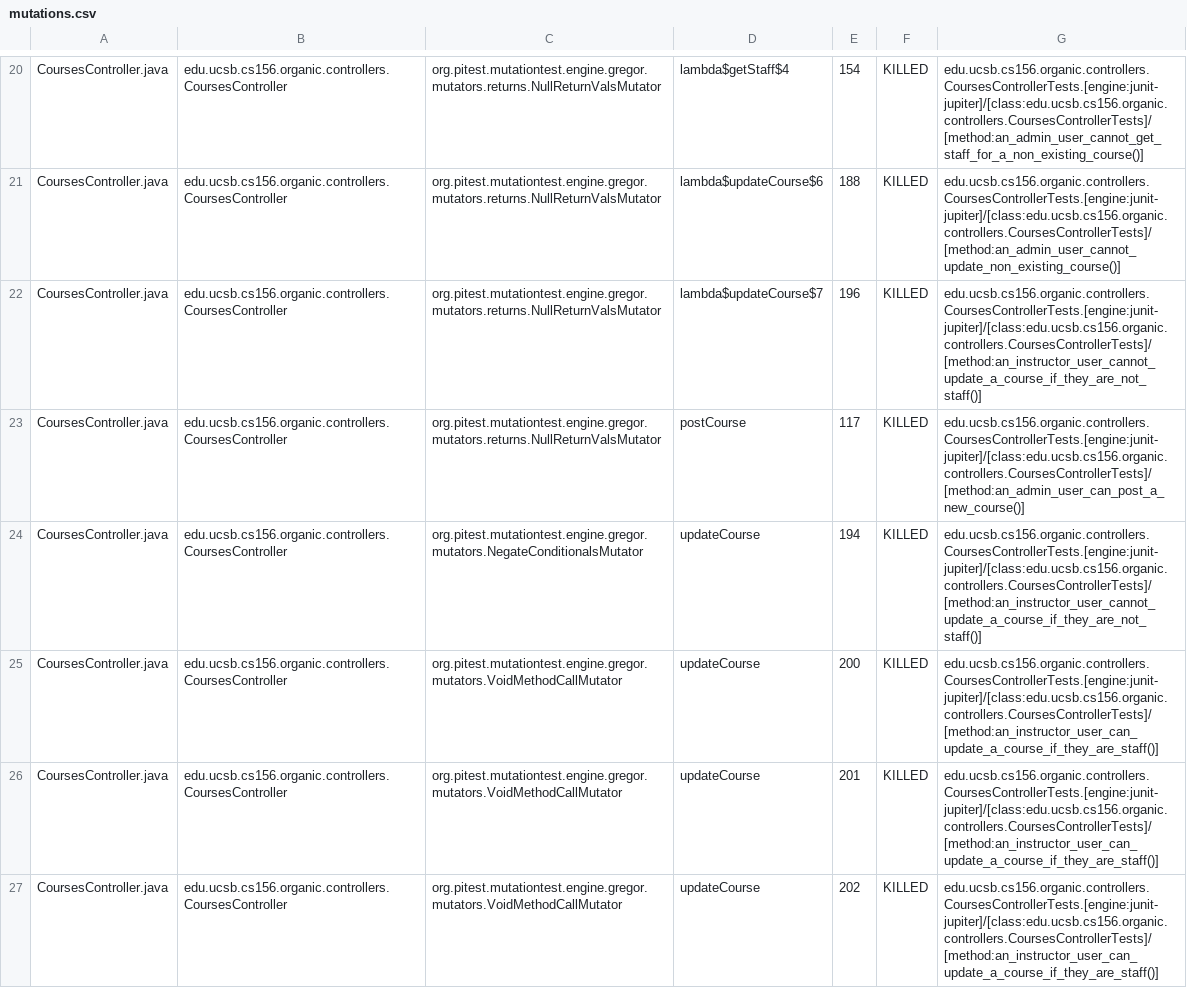
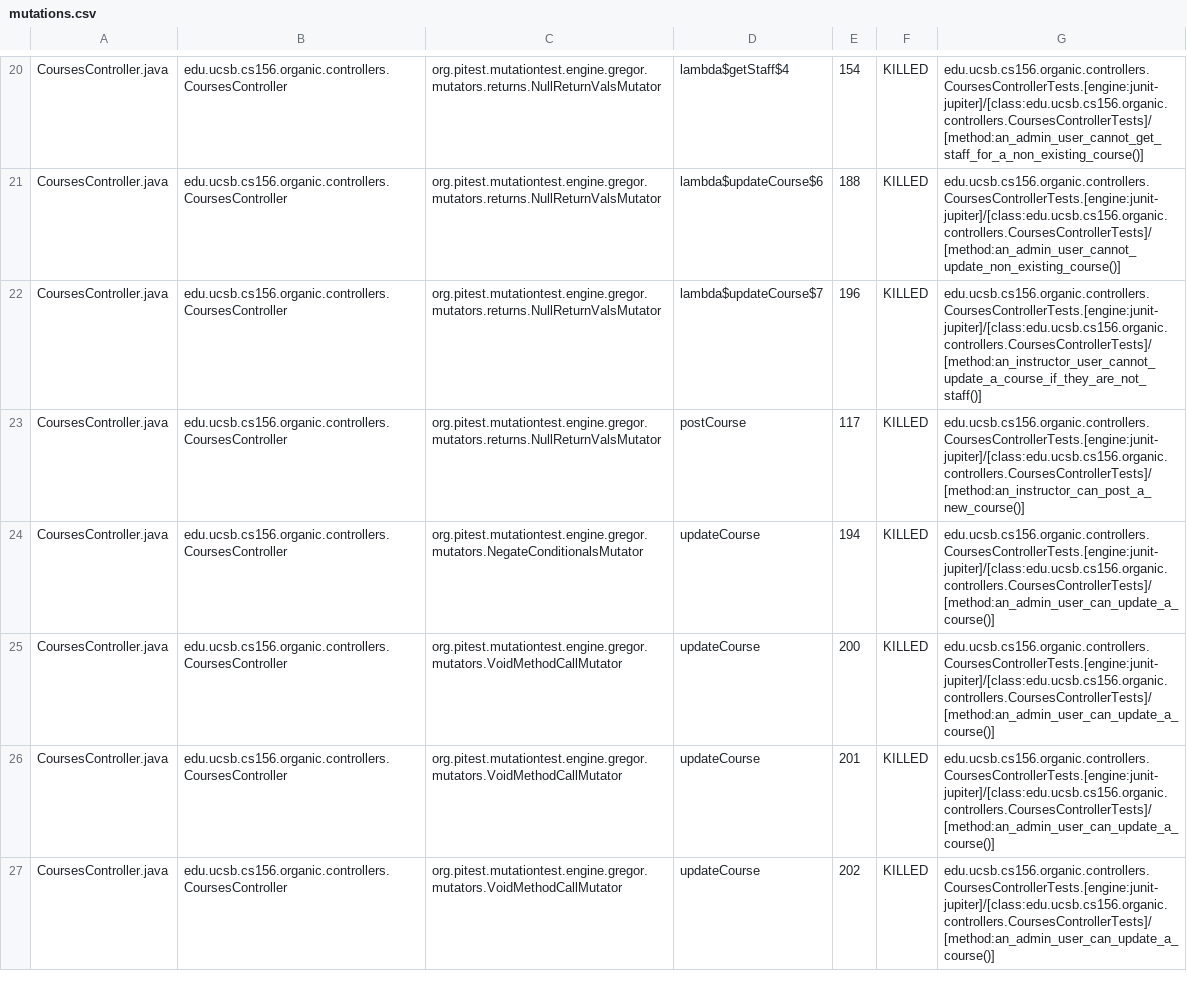
Before and after one commit to ucsb-cs156-s24/proj-organic-s24-5pm-1, a CSV file: prs/16/pitest/mutations.csv, drawn as a sheet; only a part is shown, gaps mark what is left out; the diff covers the shown part only.

Commit message:
Deploying to gh-pages from @ ucsb-cs156-s24/proj-organic-s24-5pm-1@0086b4fee667a74489aa0d9ecf08c37336af891b 🚀

```diff
--- a/prs/16/pitest/mutations.csv
+++ b/prs/16/pitest/mutations.csv
@@ -22,6 +22,6 @@ CoursesController.java,edu.ucsb.cs156.organic.controllers.CoursesController,org.
 CoursesController.java,edu.ucsb.cs156.organic.controllers.CoursesController,org.pitest.mutationtest.engine.gregor.mutators.returns.NullReturnValsMutator,lambda$updateCourse$7,196,KILLED,edu.ucsb.cs156.organic.controllers.CoursesControllerTests.[engine:junit-jupiter]/[class:edu.ucsb.cs156.organic.controllers.CoursesControllerTests]/[method:an_instructor_user_cannot_update_a_course_if_they_are_not_staff()]
-CoursesController.java,edu.ucsb.cs156.organic.controllers.CoursesController,org.pitest.mutationtest.engine.gregor.mutators.returns.NullReturnValsMutator,postCourse,117,KILLED,edu.ucsb.cs156.organic.controllers.CoursesControllerTests.[engine:junit-jupiter]/[class:edu.ucsb.cs156.organic.controllers.CoursesControllerTests]/[method:an_admin_user_can_post_a_new_course()]
-CoursesController.java,edu.ucsb.cs156.organic.controllers.CoursesController,org.pitest.mutationtest.engine.gregor.mutators.NegateConditionalsMutator,updateCourse,194,KILLED,edu.ucsb.cs156.organic.controllers.CoursesControllerTests.[engine:junit-jupiter]/[class:edu.ucsb.cs156.organic.controllers.CoursesControllerTests]/[method:an_instructor_user_cannot_update_a_course_if_they_are_not_staff()]
-CoursesController.java,edu.ucsb.cs156.organic.controllers.CoursesController,org.pitest.mutationtest.engine.gregor.mutators.VoidMethodCallMutator,updateCourse,200,KILLED,edu.ucsb.cs156.organic.controllers.CoursesControllerTests.[engine:junit-jupiter]/[class:edu.ucsb.cs156.organic.controllers.CoursesControllerTests]/[method:an_instructor_user_can_update_a_course_if_they_are_staff()]
-CoursesController.java,edu.ucsb.cs156.organic.controllers.CoursesController,org.pitest.mutationtest.engine.gregor.mutators.VoidMethodCallMutator,updateCourse,201,KILLED,edu.ucsb.cs156.organic.controllers.CoursesControllerTests.[engine:junit-jupiter]/[class:edu.ucsb.cs156.organic.controllers.CoursesControllerTests]/[method:an_instructor_user_can_update_a_course_if_they_are_staff()]
-CoursesController.java,edu.ucsb.cs156.organic.controllers.CoursesController,org.pitest.mutationtest.engine.gregor.mutators.VoidMethodCallMutator,updateCourse,202,KILLED,edu.ucsb.cs156.organic.controllers.CoursesControllerTests.[engine:junit-jupiter]/[class:edu.ucsb.cs156.organic.controllers.CoursesControllerTests]/[method:an_instructor_user_can_update_a_course_if_they_are_staff()]
+CoursesController.java,edu.ucsb.cs156.organic.controllers.CoursesController,org.pitest.mutationtest.engine.gregor.mutators.returns.NullReturnValsMutator,postCourse,117,KILLED,edu.ucsb.cs156.organic.controllers.CoursesControllerTests.[engine:junit-jupiter]/[class:edu.ucsb.cs156.organic.controllers.CoursesControllerTests]/[method:an_instructor_can_post_a_new_course()]
+CoursesController.java,edu.ucsb.cs156.organic.controllers.CoursesController,org.pitest.mutationtest.engine.gregor.mutators.NegateConditionalsMutator,updateCourse,194,KILLED,edu.ucsb.cs156.organic.controllers.CoursesControllerTests.[engine:junit-jupiter]/[class:edu.ucsb.cs156.organic.controllers.CoursesControllerTests]/[method:an_admin_user_can_update_a_course()]
+CoursesController.java,edu.ucsb.cs156.organic.controllers.CoursesController,org.pitest.mutationtest.engine.gregor.mutators.VoidMethodCallMutator,updateCourse,200,KILLED,edu.ucsb.cs156.organic.controllers.CoursesControllerTests.[engine:junit-jupiter]/[class:edu.ucsb.cs156.organic.controllers.CoursesControllerTests]/[method:an_admin_user_can_update_a_course()]
+CoursesController.java,edu.ucsb.cs156.organic.controllers.CoursesController,org.pitest.mutationtest.engine.gregor.mutators.VoidMethodCallMutator,updateCourse,201,KILLED,edu.ucsb.cs156.organic.controllers.CoursesControllerTests.[engine:junit-jupiter]/[class:edu.ucsb.cs156.organic.controllers.CoursesControllerTests]/[method:an_admin_user_can_update_a_course()]
+CoursesController.java,edu.ucsb.cs156.organic.controllers.CoursesController,org.pitest.mutationtest.engine.gregor.mutators.VoidMethodCallMutator,updateCourse,202,KILLED,edu.ucsb.cs156.organic.controllers.CoursesControllerTests.[engine:junit-jupiter]/[class:edu.ucsb.cs156.organic.controllers.CoursesControllerTests]/[method:an_admin_user_can_update_a_course()]
```
Also changed, not shown: 11 edited cells elsewhere in this file, 17 other files.
